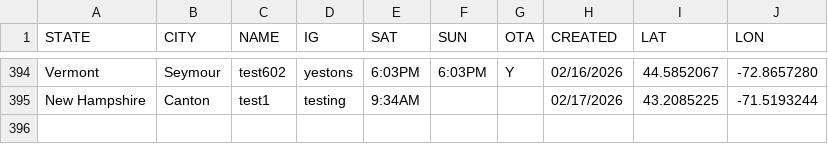
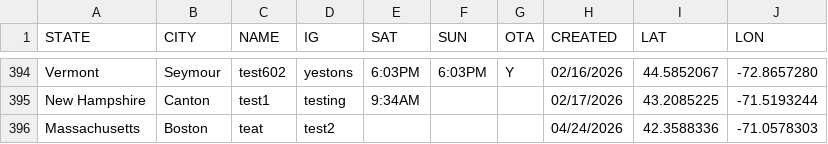
Before and after one commit to anyjiujitsu/anyjiujitsudev.github.io, a CSV file: data/directory.csv, drawn as a sheet; only a part is shown, gaps mark what is left out.

Commit message:
Append directory row (2026-04-24T16:08:16.535Z)

```diff
--- a/data/directory.csv
+++ b/data/directory.csv
@@ -395 +395,2 @@ Vermont,Seymour,test602,yestons,6:03PM,6:03PM,Y,02/16/2026,44.5852067,-72.865728
 New Hampshire,Canton,test1,testing,9:34AM,,,02/17/2026,43.2085225,-71.5193244
+Massachusetts,Boston,teat,test2,,,,04/24/2026,42.3588336,-71.0578303
```
